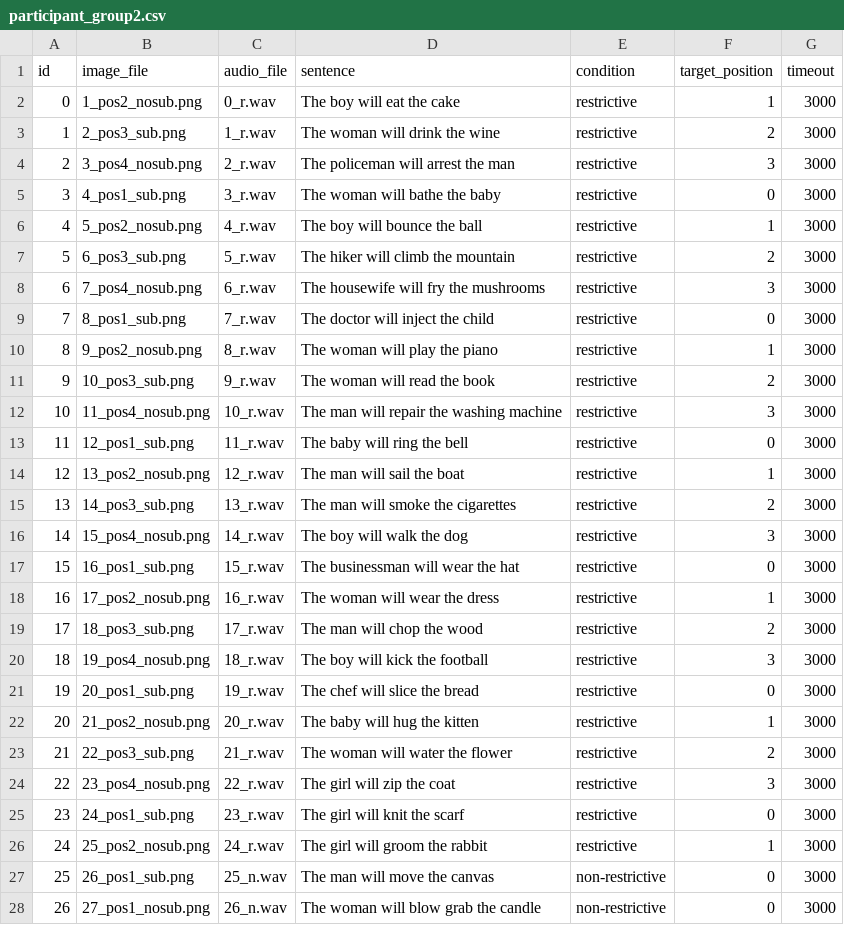
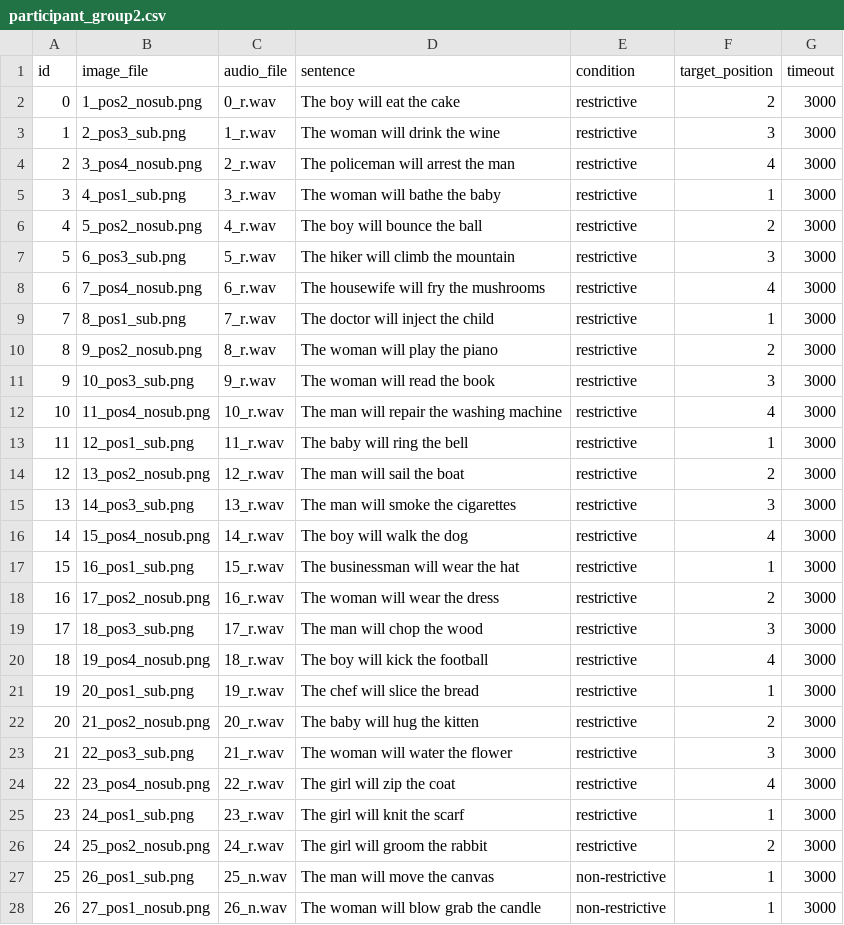
Before and after one commit to JonathanTheDuck/et26_VisualWorldParadigm, a CSV file: 01_experiment/stimuli/creatingDataStructure/participant_group2.csv, drawn as a sheet; only a part is shown; the diff covers the shown part only.

```diff
--- a/01_experiment/stimuli/creatingDataStructure/participant_group2.csv
+++ b/01_experiment/stimuli/creatingDataStructure/participant_group2.csv
@@ -1,28 +1,28 @@
 id,image_file,audio_file,sentence,condition,target_position,timeout
-0,1_pos2_nosub.png,0_r.wav,The boy will eat the cake,restrictive,1,3000
-1,2_pos3_sub.png,1_r.wav,The woman will drink the wine,restrictive,2,3000
-2,3_pos4_nosub.png,2_r.wav,The policeman will arrest the man,restrictive,3,3000
-3,4_pos1_sub.png,3_r.wav,The woman will bathe the baby,restrictive,0,3000
-4,5_pos2_nosub.png,4_r.wav,The boy will bounce the ball,restrictive,1,3000
-5,6_pos3_sub.png,5_r.wav,The hiker will climb the mountain,restrictive,2,3000
-6,7_pos4_nosub.png,6_r.wav,The housewife will fry the mushrooms,restrictive,3,3000
-7,8_pos1_sub.png,7_r.wav,The doctor will inject the child,restrictive,0,3000
-8,9_pos2_nosub.png,8_r.wav,The woman will play the piano,restrictive,1,3000
-9,10_pos3_sub.png,9_r.wav,The woman will read the book,restrictive,2,3000
-10,11_pos4_nosub.png,10_r.wav,The man will repair the washing machine,restrictive,3,3000
-11,12_pos1_sub.png,11_r.wav,The baby will ring the bell,restrictive,0,3000
-12,13_pos2_nosub.png,12_r.wav,The man will sail the boat,restrictive,1,3000
-13,14_pos3_sub.png,13_r.wav,The man will smoke the cigarettes,restrictive,2,3000
-14,15_pos4_nosub.png,14_r.wav,The boy will walk the dog,restrictive,3,3000
-15,16_pos1_sub.png,15_r.wav,The businessman will wear the hat,restrictive,0,3000
-16,17_pos2_nosub.png,16_r.wav,The woman will wear the dress,restrictive,1,3000
-17,18_pos3_sub.png,17_r.wav,The man will chop the wood,restrictive,2,3000
-18,19_pos4_nosub.png,18_r.wav,The boy will kick the football,restrictive,3,3000
-19,20_pos1_sub.png,19_r.wav,The chef will slice the bread,restrictive,0,3000
-20,21_pos2_nosub.png,20_r.wav,The baby will hug the kitten,restrictive,1,3000
-21,22_pos3_sub.png,21_r.wav,The woman will water the flower,restrictive,2,3000
-22,23_pos4_nosub.png,22_r.wav,The girl will zip the coat,restrictive,3,3000
-23,24_pos1_sub.png,23_r.wav,The girl will knit the scarf,restrictive,0,3000
-24,25_pos2_nosub.png,24_r.wav,The girl will groom the rabbit,restrictive,1,3000
-25,26_pos1_sub.png,25_n.wav,The man will move the canvas,non-restrictive,0,3000
-26,27_pos1_nosub.png,26_n.wav,The woman will blow grab the candle,non-restrictive,0,3000
+0,1_pos2_nosub.png,0_r.wav,The boy will eat the cake,restrictive,2,3000
+1,2_pos3_sub.png,1_r.wav,The woman will drink the wine,restrictive,3,3000
+2,3_pos4_nosub.png,2_r.wav,The policeman will arrest the man,restrictive,4,3000
+3,4_pos1_sub.png,3_r.wav,The woman will bathe the baby,restrictive,1,3000
+4,5_pos2_nosub.png,4_r.wav,The boy will bounce the ball,restrictive,2,3000
+5,6_pos3_sub.png,5_r.wav,The hiker will climb the mountain,restrictive,3,3000
+6,7_pos4_nosub.png,6_r.wav,The housewife will fry the mushrooms,restrictive,4,3000
+7,8_pos1_sub.png,7_r.wav,The doctor will inject the child,restrictive,1,3000
+8,9_pos2_nosub.png,8_r.wav,The woman will play the piano,restrictive,2,3000
+9,10_pos3_sub.png,9_r.wav,The woman will read the book,restrictive,3,3000
+10,11_pos4_nosub.png,10_r.wav,The man will repair the washing machine,restrictive,4,3000
+11,12_pos1_sub.png,11_r.wav,The baby will ring the bell,restrictive,1,3000
+12,13_pos2_nosub.png,12_r.wav,The man will sail the boat,restrictive,2,3000
+13,14_pos3_sub.png,13_r.wav,The man will smoke the cigarettes,restrictive,3,3000
+14,15_pos4_nosub.png,14_r.wav,The boy will walk the dog,restrictive,4,3000
+15,16_pos1_sub.png,15_r.wav,The businessman will wear the hat,restrictive,1,3000
+16,17_pos2_nosub.png,16_r.wav,The woman will wear the dress,restrictive,2,3000
+17,18_pos3_sub.png,17_r.wav,The man will chop the wood,restrictive,3,3000
+18,19_pos4_nosub.png,18_r.wav,The boy will kick the football,restrictive,4,3000
+19,20_pos1_sub.png,19_r.wav,The chef will slice the bread,restrictive,1,3000
+20,21_pos2_nosub.png,20_r.wav,The baby will hug the kitten,restrictive,2,3000
+21,22_pos3_sub.png,21_r.wav,The woman will water the flower,restrictive,3,3000
+22,23_pos4_nosub.png,22_r.wav,The girl will zip the coat,restrictive,4,3000
+23,24_pos1_sub.png,23_r.wav,The girl will knit the scarf,restrictive,1,3000
+24,25_pos2_nosub.png,24_r.wav,The girl will groom the rabbit,restrictive,2,3000
+25,26_pos1_sub.png,25_n.wav,The man will move the canvas,non-restrictive,1,3000
+26,27_pos1_nosub.png,26_n.wav,The woman will blow grab the candle,non-restrictive,1,3000
```
Also changed, not shown: 23 edited cells elsewhere in this file, 01_experiment/stimuli/creatingDataStructure/participant_group1.csv, 01_experiment/stimuli/creatingDataStructure/participant_group3.csv, 2 other files.
